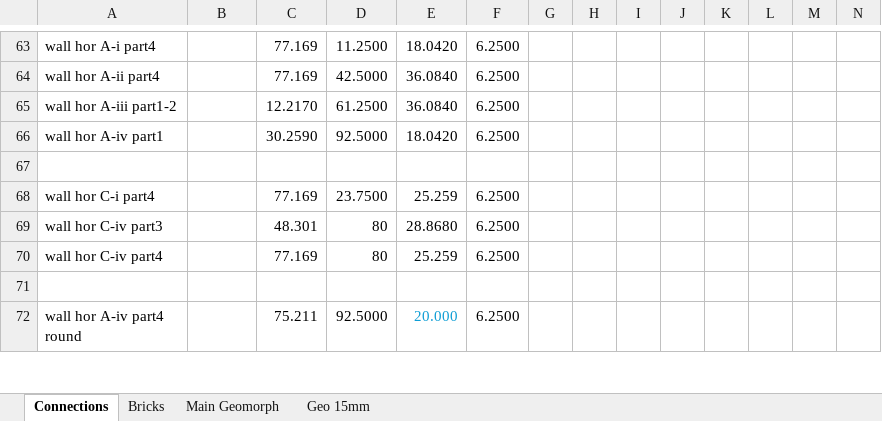
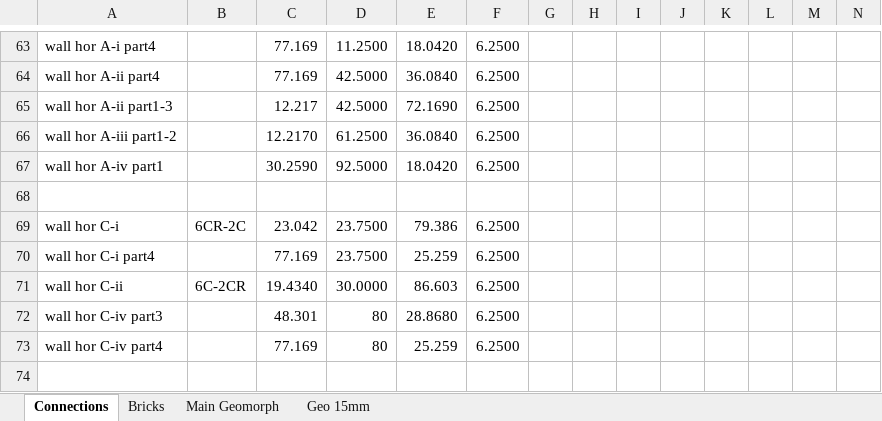
Before and after one commit to sgryphon/hextiles, an Excel workbook: working/Geomorph Calcs.xlsx, sheet Connections, drawn as a sheet; only a part is shown, gaps mark what is left out; the shorter side is filled out with more unchanged rows; values as stored, in another font and other column widths than the file's, no borders; rows hold the shown columns only; the diff names each change by its address in the sheet, - before the commit and + after, or states it on an @@ line.

```diff
--- a/working/Geomorph Calcs.xlsx (sheet Connections)
+++ b/working/Geomorph Calcs.xlsx (sheet Connections)
+row 65: wall hor A-ii part1-3 |  | 12.217 | 42.5000 | 72.1690 | 6.2500
+row 69: wall hor C-i | 6CR-2C | 23.042 | 23.7500 | 79.386 | 6.2500
+row 71: wall hor C-ii | 6C-2CR | 19.4340 | 30.0000 | 86.603 | 6.2500
```
Also changed, not shown: formulas that keep their value, 9 other files.
